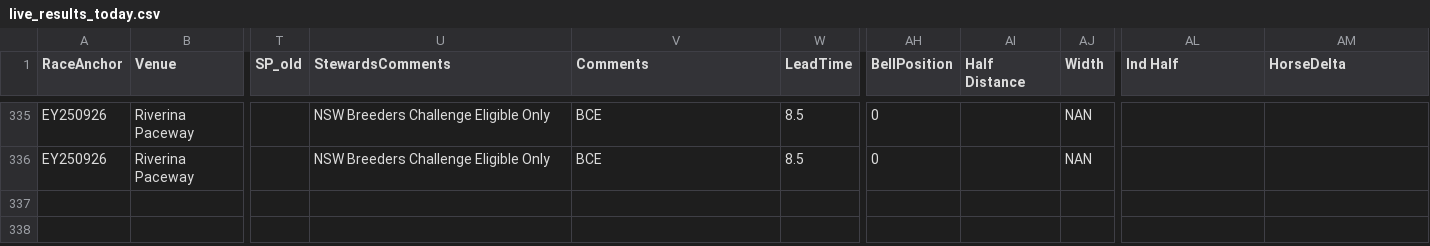
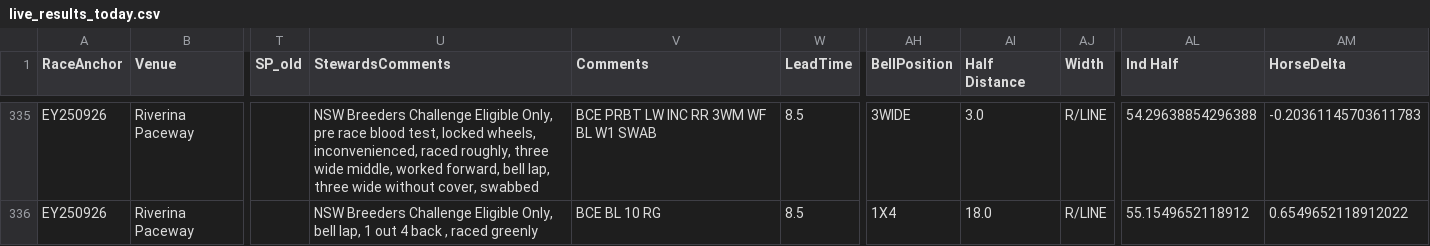
Before and after one commit to harnessapp/Trotify, a CSV file: live_results_today.csv, drawn as a sheet; only a part is shown, gaps mark what is left out; the diff covers the shown part only; the diff names each change by its address in the sheet, - before the commit and + after, or states it on an @@ line.

```diff
--- a/live_results_today.csv
+++ b/live_results_today.csv
-U335 (StewardsComments): …Challenge Eligible Only
+U335 (StewardsComments): …Challenge Eligible Only, pre race blood test, locked wheels, inconvenienced, raced roughly, three wide middle, worked forward, bell lap, three wide without cover, swabbed
-V335 (Comments): BCE
+V335 (Comments): BCE PRBT LW INC RR 3WM WF BL W1 SWAB
-AH335 (BellPosition): 0
+AH335 (BellPosition): 3WIDE
-AI335 (Half Distance): (empty)
+AI335 (Half Distance): 3.0
-AJ335:AJ336 (Width): NAN
+AJ335:AJ336 (Width): R/LINE
-AL335 (Ind Half): (empty)
+AL335 (Ind Half): 54.29638854296388
-AM335 (HorseDelta): (empty)
+AM335 (HorseDelta): -0.20361145703611783
-U336 (StewardsComments): …Challenge Eligible Only
+U336 (StewardsComments): …Challenge Eligible Only, bell lap, 1 out 4 back , raced greenly
-V336 (Comments): BCE
+V336 (Comments): BCE BL 10 RG
-AH336 (BellPosition): 0
+AH336 (BellPosition): 1X4
-AI336 (Half Distance): (empty)
+AI336 (Half Distance): 18.0
-AL336 (Ind Half): (empty)
+AL336 (Ind Half): 55.1549652118912
-AM336 (HorseDelta): (empty)
+AM336 (HorseDelta): 0.6549652118912022
```
Also changed, not shown: 56 edited cells elsewhere in this file.
